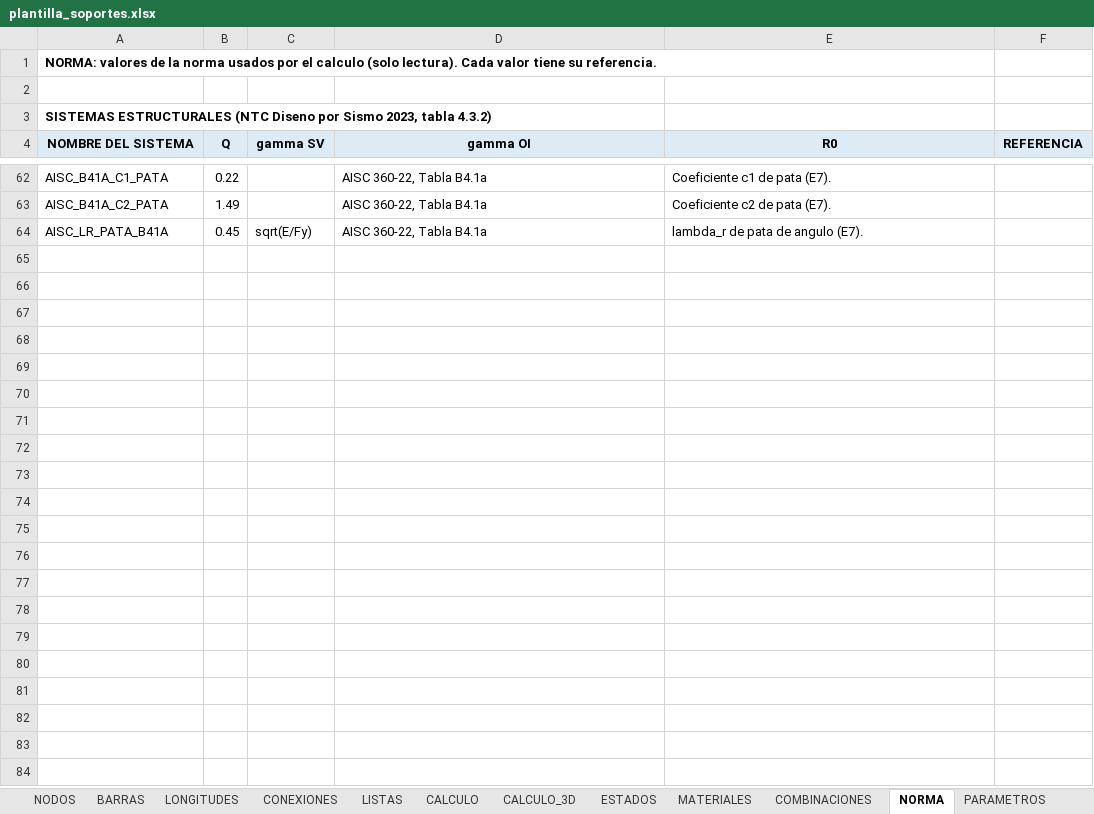
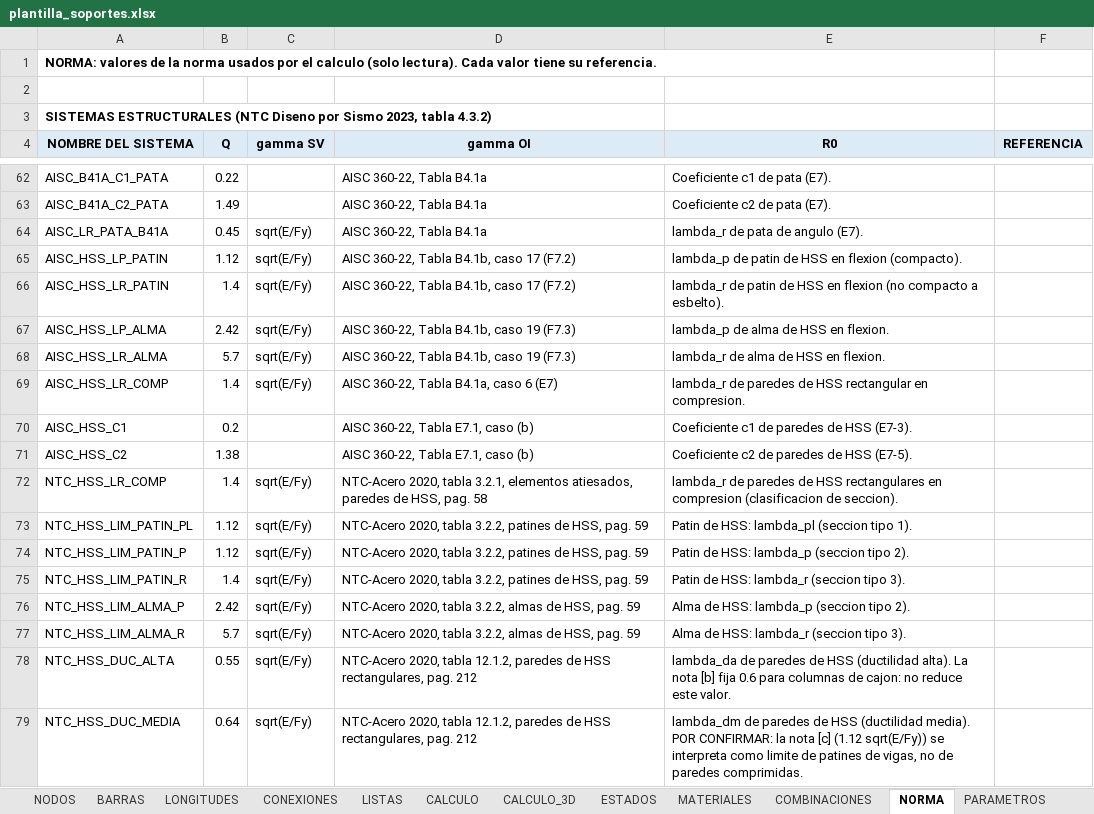
Before and after one commit to mrubilar84-ship-it/APLICACION-CARGAS-FLEXIBILIDAD-.S2K, an Excel workbook: plantilla_soportes.xlsx, sheet NORMA, drawn as a sheet; only a part is shown, gaps mark what is left out; values as stored, in another font and other column widths than the file's, no borders; the diff names each change by its address in the sheet, - before the commit and + after, or states it on an @@ line.

```diff
--- a/plantilla_soportes.xlsx (sheet NORMA)
+++ b/plantilla_soportes.xlsx (sheet NORMA)
+row 65: AISC_HSS_LP_PATIN | 1.12 | sqrt(E/Fy) | AISC 360-22, Tabla B4.1b, caso 17 (F7.2) | lambda_p de patin de HSS en flexion (compacto).
+row 66: AISC_HSS_LR_PATIN | 1.4 | sqrt(E/Fy) | AISC 360-22, Tabla B4.1b, caso 17 (F7.2) | lambda_r de patin de HSS en flexion (no compacto a esbelto).
+row 67: AISC_HSS_LP_ALMA | 2.42 | sqrt(E/Fy) | AISC 360-22, Tabla B4.1b, caso 19 (F7.3) | lambda_p de alma de HSS en flexion.
+row 68: AISC_HSS_LR_ALMA | 5.7 | sqrt(E/Fy) | AISC 360-22, Tabla B4.1b, caso 19 (F7.3) | lambda_r de alma de HSS en flexion.
+row 69: AISC_HSS_LR_COMP | 1.4 | sqrt(E/Fy) | AISC 360-22, Tabla B4.1a, caso 6 (E7) | lambda_r de paredes de HSS rectangular en compresion.
+row 70: AISC_HSS_C1 | 0.2 |  | AISC 360-22, Tabla E7.1, caso (b) | Coeficiente c1 de paredes de HSS (E7-3).
+row 71: AISC_HSS_C2 | 1.38 |  | AISC 360-22, Tabla E7.1, caso (b) | Coeficiente c2 de paredes de HSS (E7-5).
+row 72: NTC_HSS_LR_COMP | 1.4 | sqrt(E/Fy) | NTC-Acero 2020, tabla 3.2.1, elementos atiesados, paredes de HSS, pag. 58 | lambda_r de paredes de HSS rectangulares en compresion (clasificacion de seccion).
+row 73: NTC_HSS_LIM_PATIN_PL | 1.12 | sqrt(E/Fy) | NTC-Acero 2020, tabla 3.2.2, patines de HSS, pag. 59 | Patin de HSS: lambda_pl (seccion tipo 1).
+row 74: NTC_HSS_LIM_PATIN_P | 1.12 | sqrt(E/Fy) | NTC-Acero 2020, tabla 3.2.2, patines de HSS, pag. 59 | Patin de HSS: lambda_p (seccion tipo 2).
+row 75: NTC_HSS_LIM_PATIN_R | 1.4 | sqrt(E/Fy) | NTC-Acero 2020, tabla 3.2.2, patines de HSS, pag. 59 | Patin de HSS: lambda_r (seccion tipo 3).
+row 76: NTC_HSS_LIM_ALMA_P | 2.42 | sqrt(E/Fy) | NTC-Acero 2020, tabla 3.2.2, almas de HSS, pag. 59 | Alma de HSS: lambda_p (seccion tipo 2).
+row 77: NTC_HSS_LIM_ALMA_R | 5.7 | sqrt(E/Fy) | NTC-Acero 2020, tabla 3.2.2, almas de HSS, pag. 59 | Alma de HSS: lambda_r (seccion tipo 3).
+row 78: NTC_HSS_DUC_ALTA | 0.55 | sqrt(E/Fy) | NTC-Acero 2020, tabla 12.1.2, paredes de HSS rectangulares, pag. 212 | lambda_da de paredes de HSS (ductilidad alta). La nota [b] fija 0.6 para columnas de cajon: no reduce este valor.
+row 79: NTC_HSS_DUC_MEDIA | 0.64 | sqrt(E/Fy) | NTC-Acero 2020, tabla 12.1.2, paredes de HSS rectangulares, pag. 212 | lambda_dm de paredes de HSS (ductilidad media). POR CONFIRMAR: la nota [c] (1.12 sqrt(E/Fy)) se interpreta como limite de patines de vigas, no de paredes comprimidas.
```
Also changed, not shown: sheet LISTAS, sheet MATERIALES, charts or pictures, verificacion_posterior/casos_rev02/caso_sismo/planilla_sismo_ENTRADA.xlsx, 12 other files.
